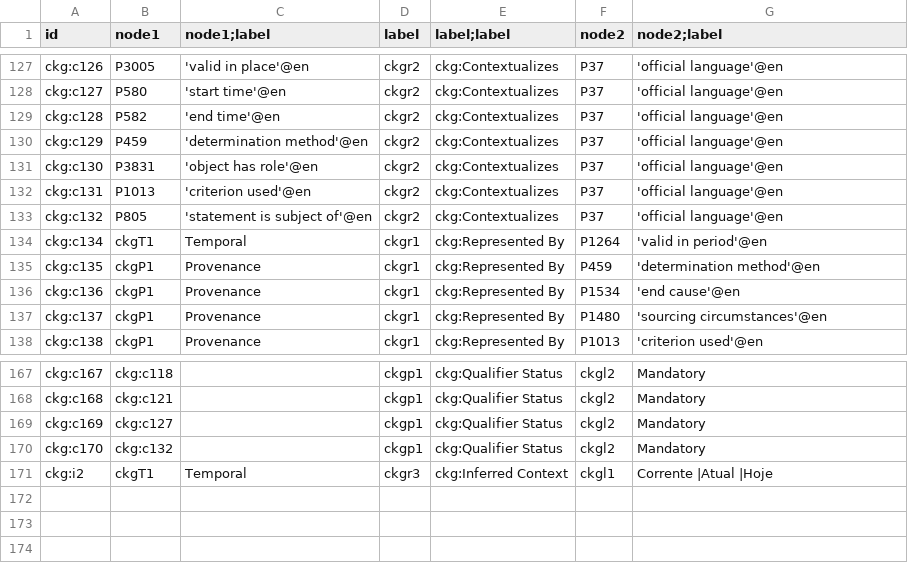
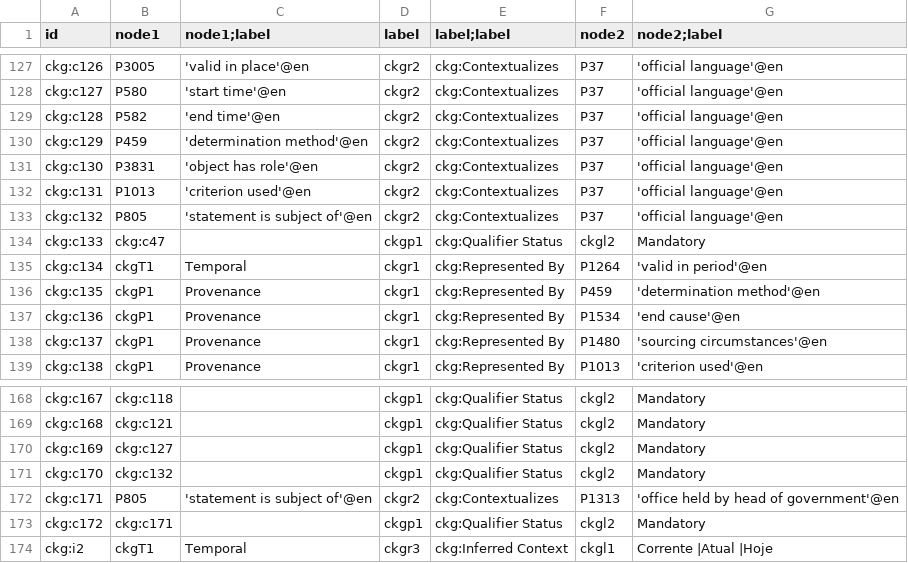
Before and after one commit to versant2612/CoaKG_UseCases, a TSV file: PoC/context_mappings.tsv, drawn as a sheet; only a part is shown, gaps mark what is left out.

```diff
--- a/PoC/context_mappings.tsv
+++ b/PoC/context_mappings.tsv
@@ -133,2 +133,3 @@ ckg:c131	P1013	'criterion used'@en	ckgr2	ckg:Contextualizes	P37	'official langua
 ckg:c132	P805	'statement is subject of'@en	ckgr2	ckg:Contextualizes	P37	'official language'@en
+ckg:c133	ckg:c47		ckgp1	ckg:Qualifier Status	ckgl2	Mandatory
 ckg:c134	ckgT1	Temporal	ckgr1	ckg:Represented By	P1264	'valid in period'@en
@@ -170,2 +171,4 @@ ckg:c169	ckg:c127		ckgp1	ckg:Qualifier Status	ckgl2	Mandatory
 ckg:c170	ckg:c132		ckgp1	ckg:Qualifier Status	ckgl2	Mandatory
+ckg:c171	P805	'statement is subject of'@en	ckgr2	ckg:Contextualizes	P1313	'office held by head of government'@en
+ckg:c172	ckg:c171		ckgp1	ckg:Qualifier Status	ckgl2	Mandatory
 ckg:i2	ckgT1	Temporal	ckgr3	ckg:Inferred Context	ckgl1	Corrente |Atual |Hoje
```
Also changed, not shown: PoC/Q155 Brasil/q155-p36-K3-unknown.tsv, PoC/Q96 Mexico/q96-p1365-p576-K2path-unknown.tsv, 15 other files.
